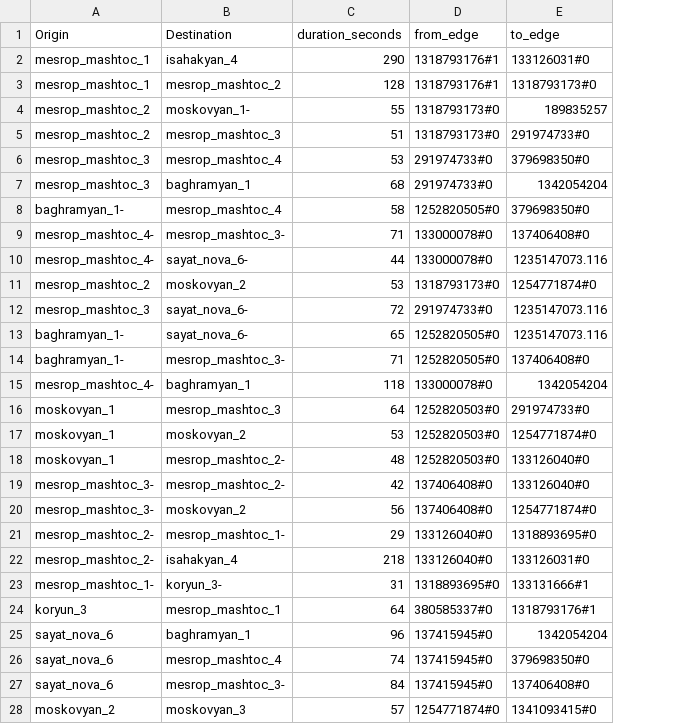
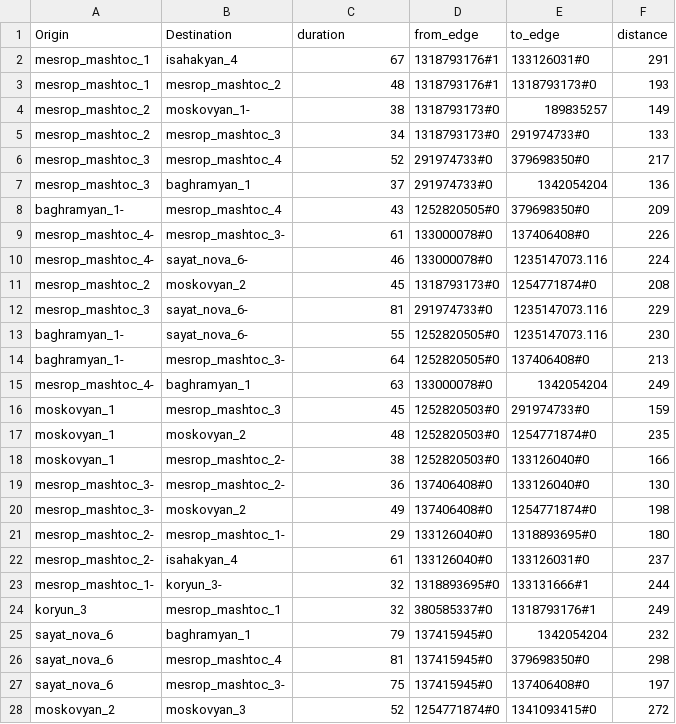
Before and after one commit to margalstyan/live-traffic-data, a CSV file: torch_rl_sumo/road_load.csv, drawn as a sheet; only a part is shown; the diff covers the shown part only; the diff names each change by its address in the sheet, - before the commit and + after, or states it on an @@ line.

Commit message:
torch rl

```diff
--- a/torch_rl_sumo/road_load.csv
+++ b/torch_rl_sumo/road_load.csv
+column F (distance), rows 2-28: 291 | 193 | 149 | 133 | 217 | 136 | 209 | 226 | 224 | 208 | 229 | 230 | 213 | 249 | 159 | 235 | 166 | 130 | 198 | 180 | 237 | 244 | 249 | 232 | 298 | 197 | 272
-C1: duration_seconds
+C1: duration
-C2 (duration): 290
+C2 (duration): 67
-C3 (duration): 128
+C3 (duration): 48
-C4 (duration): 55
+C4 (duration): 38
-C5 (duration): 51
+C5 (duration): 34
-C6 (duration): 53
+C6 (duration): 52
-C7 (duration): 68
+C7 (duration): 37
-C8 (duration): 58
+C8 (duration): 43
-C9 (duration): 71
+C9 (duration): 61
-C10 (duration): 44
+C10 (duration): 46
-C11 (duration): 53
+C11 (duration): 45
-C12 (duration): 72
+C12 (duration): 81
-C13 (duration): 65
+C13 (duration): 55
-C14 (duration): 71
+C14 (duration): 64
-C15 (duration): 118
+C15 (duration): 63
-C16 (duration): 64
+C16 (duration): 45
-C17 (duration): 53
+C17 (duration): 48
-C18 (duration): 48
+C18 (duration): 38
-C19 (duration): 42
+C19 (duration): 36
-C20 (duration): 56
+C20 (duration): 49
-C22 (duration): 218
+C22 (duration): 61
-C23 (duration): 31
+C23 (duration): 32
-C24 (duration): 64
+C24 (duration): 32
-C25 (duration): 96
+C25 (duration): 79
-C26 (duration): 74
+C26 (duration): 81
-C27 (duration): 84
+C27 (duration): 75
-C28 (duration): 57
+C28 (duration): 52
```
Also changed, not shown: 127 edited cells elsewhere in this file, 20 other files.
